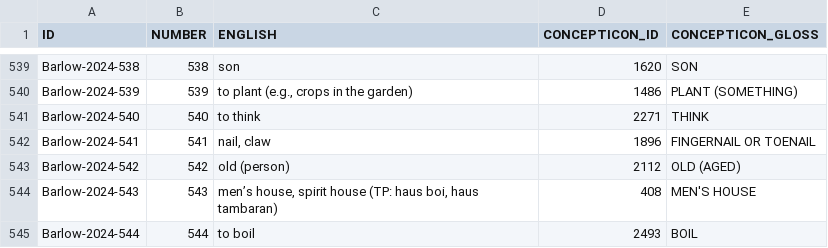
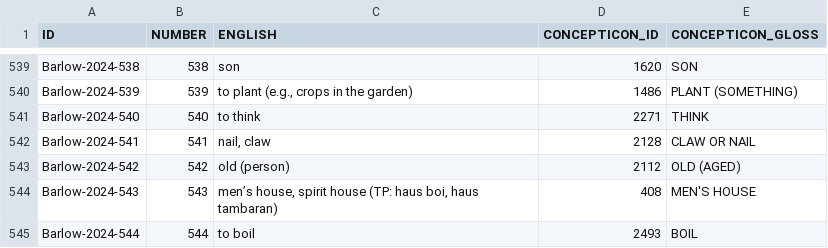
Before and after one commit to lexibank/barlowlote, a TSV file: etc/concepts.tsv, drawn as a sheet; only a part is shown, gaps mark what is left out.

Commit message:
Update concepts.tsv
FINGERNAIL OR TOENAIL > CLAW OR NAIL

```diff
--- a/etc/concepts.tsv
+++ b/etc/concepts.tsv
@@ -541,3 +541,3 @@ Barlow-2024-539	539	to plant (e.g., crops in the garden)	1486	PLANT (SOMETHING)
 Barlow-2024-540	540	to think	2271	THINK
-Barlow-2024-541	541	nail, claw	1896	FINGERNAIL OR TOENAIL
+Barlow-2024-541	541	nail, claw	2128	CLAW OR NAIL
 Barlow-2024-542	542	old (person)	2112	OLD (AGED)
```
